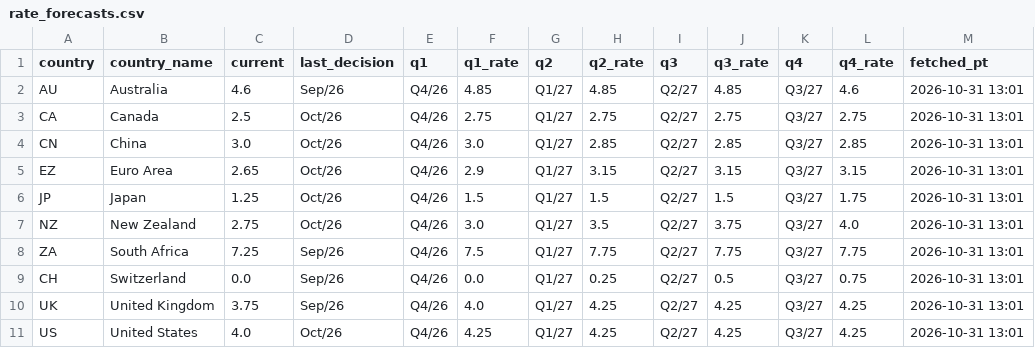
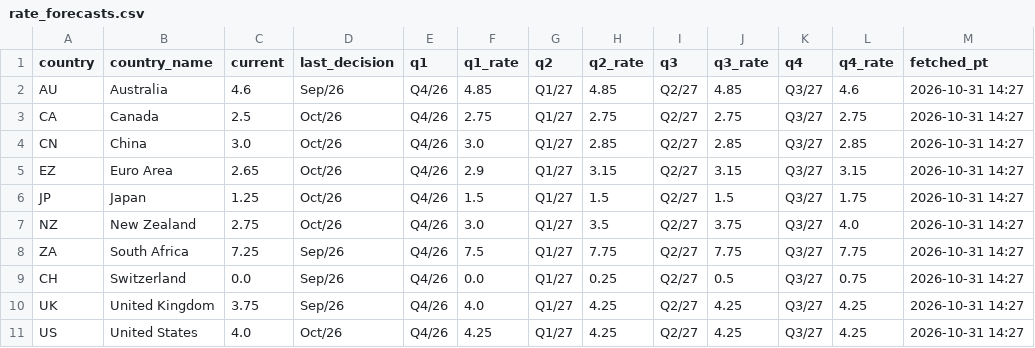
Before and after one commit to PatelNicknp/nicks-edge-dashboard, a CSV file: cache/rate_forecasts.csv, drawn as a sheet.

```diff
--- a/cache/rate_forecasts.csv
+++ b/cache/rate_forecasts.csv
@@ -1,11 +1,11 @@
 country,country_name,current,last_decision,q1,q1_rate,q2,q2_rate,q3,q3_rate,q4,q4_rate,fetched_pt
-AU,Australia,4.6,Sep/26,Q4/26,4.85,Q1/27,4.85,Q2/27,4.85,Q3/27,4.6,2026-10-31 13:01
-CA,Canada,2.5,Oct/26,Q4/26,2.75,Q1/27,2.75,Q2/27,2.75,Q3/27,2.75,2026-10-31 13:01
-CN,China,3.0,Oct/26,Q4/26,3.0,Q1/27,2.85,Q2/27,2.85,Q3/27,2.85,2026-10-31 13:01
-EZ,Euro Area,2.65,Oct/26,Q4/26,2.9,Q1/27,3.15,Q2/27,3.15,Q3/27,3.15,2026-10-31 13:01
-JP,Japan,1.25,Oct/26,Q4/26,1.5,Q1/27,1.5,Q2/27,1.5,Q3/27,1.75,2026-10-31 13:01
-NZ,New Zealand,2.75,Oct/26,Q4/26,3.0,Q1/27,3.5,Q2/27,3.75,Q3/27,4.0,2026-10-31 13:01
-ZA,South Africa,7.25,Sep/26,Q4/26,7.5,Q1/27,7.75,Q2/27,7.75,Q3/27,7.75,2026-10-31 13:01
-CH,Switzerland,0.0,Sep/26,Q4/26,0.0,Q1/27,0.25,Q2/27,0.5,Q3/27,0.75,2026-10-31 13:01
-UK,United Kingdom,3.75,Sep/26,Q4/26,4.0,Q1/27,4.25,Q2/27,4.25,Q3/27,4.25,2026-10-31 13:01
-US,United States,4.0,Oct/26,Q4/26,4.25,Q1/27,4.25,Q2/27,4.25,Q3/27,4.25,2026-10-31 13:01
+AU,Australia,4.6,Sep/26,Q4/26,4.85,Q1/27,4.85,Q2/27,4.85,Q3/27,4.6,2026-10-31 14:27
+CA,Canada,2.5,Oct/26,Q4/26,2.75,Q1/27,2.75,Q2/27,2.75,Q3/27,2.75,2026-10-31 14:27
+CN,China,3.0,Oct/26,Q4/26,3.0,Q1/27,2.85,Q2/27,2.85,Q3/27,2.85,2026-10-31 14:27
+EZ,Euro Area,2.65,Oct/26,Q4/26,2.9,Q1/27,3.15,Q2/27,3.15,Q3/27,3.15,2026-10-31 14:27
+JP,Japan,1.25,Oct/26,Q4/26,1.5,Q1/27,1.5,Q2/27,1.5,Q3/27,1.75,2026-10-31 14:27
+NZ,New Zealand,2.75,Oct/26,Q4/26,3.0,Q1/27,3.5,Q2/27,3.75,Q3/27,4.0,2026-10-31 14:27
+ZA,South Africa,7.25,Sep/26,Q4/26,7.5,Q1/27,7.75,Q2/27,7.75,Q3/27,7.75,2026-10-31 14:27
+CH,Switzerland,0.0,Sep/26,Q4/26,0.0,Q1/27,0.25,Q2/27,0.5,Q3/27,0.75,2026-10-31 14:27
+UK,United Kingdom,3.75,Sep/26,Q4/26,4.0,Q1/27,4.25,Q2/27,4.25,Q3/27,4.25,2026-10-31 14:27
+US,United States,4.0,Oct/26,Q4/26,4.25,Q1/27,4.25,Q2/27,4.25,Q3/27,4.25,2026-10-31 14:27
```
Also changed, not shown: cache/ai_yields/summary.csv, data/forecast_log.csv, 17 other files.
